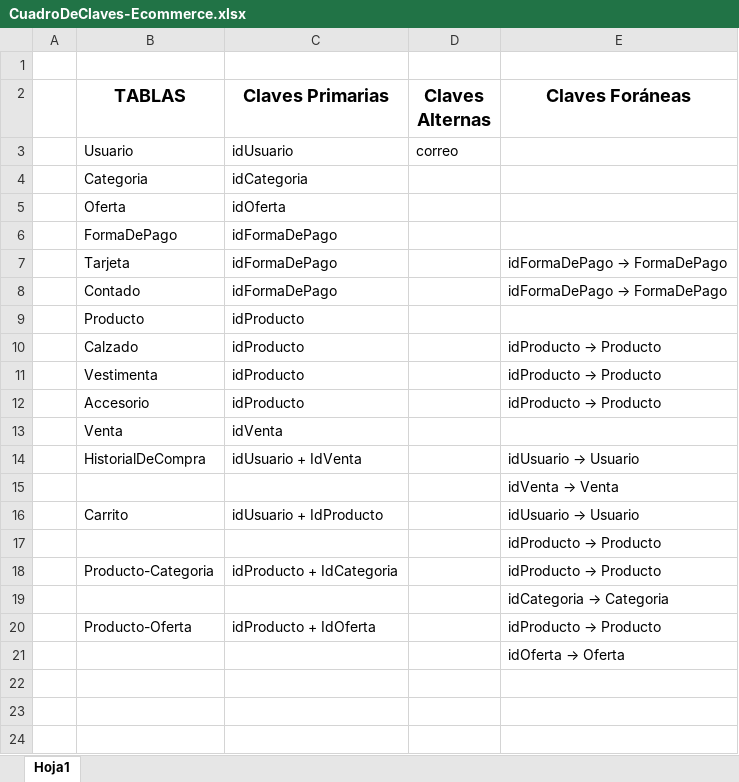
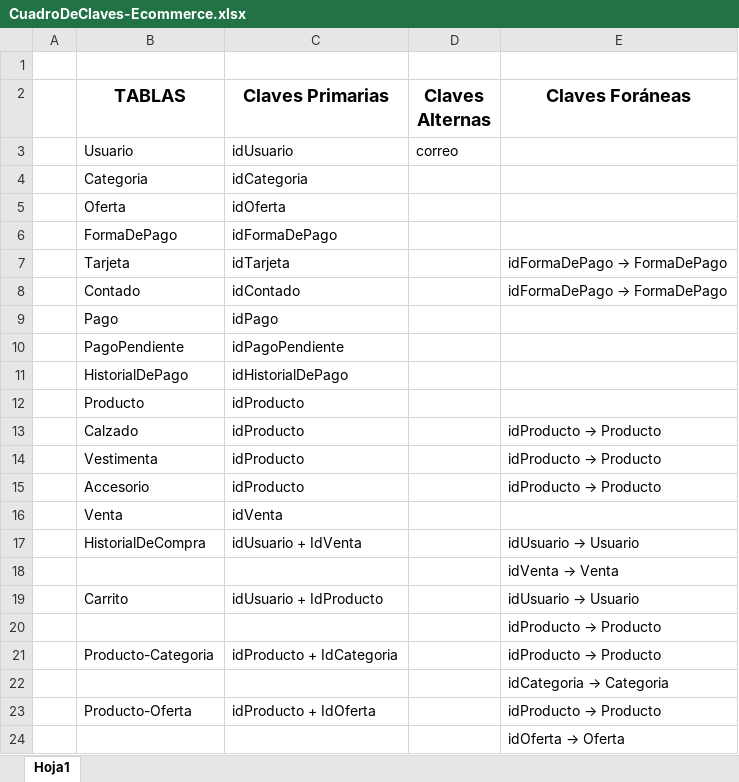
Before and after one commit to YolausGG/ProyectosReact-TrocheGodoy, an Excel workbook: documentacion-Ecommerce/CuadroDeClaves-Ecommerce.xlsx, sheet Hoja1, drawn as a sheet; values as stored, in another font and other column widths than the file's, no borders; the diff names each change by its address in the sheet, - before the commit and + after, or states it on an @@ line.

Commit message:
CambiosCuadroDeClave-Normalizacion

```diff
--- a/documentacion-Ecommerce/CuadroDeClaves-Ecommerce.xlsx (sheet Hoja1)
+++ b/documentacion-Ecommerce/CuadroDeClaves-Ecommerce.xlsx (sheet Hoja1)
-C7 (Claves Primarias): idFormaDePago
+C7 (Claves Primarias): idTarjeta
-C8 (Claves Primarias): idFormaDePago
+C8 (Claves Primarias): idContado
+row 9:  | Pago | idPago
+row 10:  | PagoPendiente | idPagoPendiente
+row 11:  | HistorialDePago | idHistorialDePago
```
Also changed, not shown: 1 other file.
